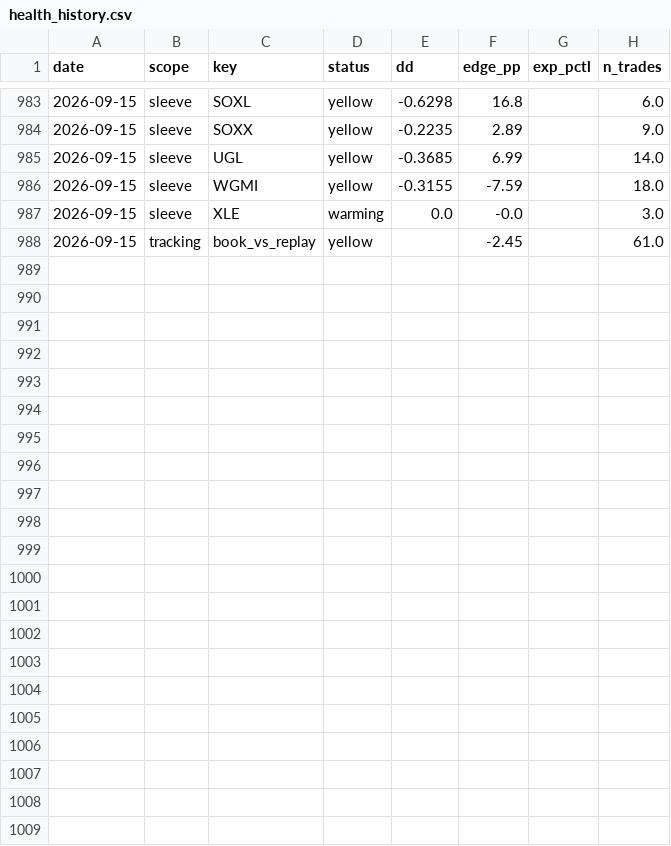
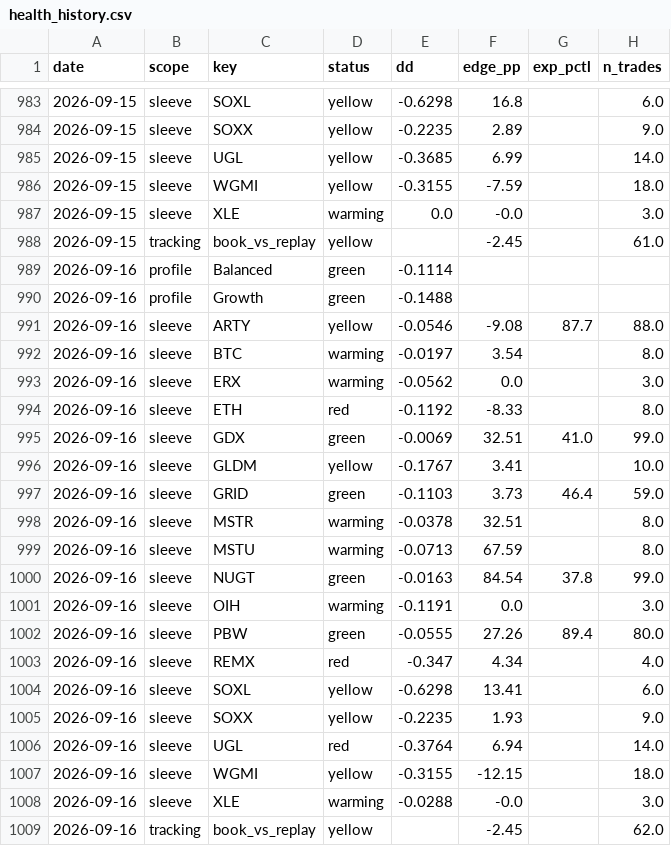
Before and after one commit to yoursprerit/btc-range-model, a CSV file: data/overall/health_history.csv, drawn as a sheet; only a part is shown, gaps mark what is left out; the diff names each change by its address in the sheet, - before the commit and + after, or states it on an @@ line.

```diff
--- a/data/overall/health_history.csv
+++ b/data/overall/health_history.csv
+row 989: 2026-09-16 | profile | Balanced | green | -0.1114
+row 990: 2026-09-16 | profile | Growth | green | -0.1488
+row 991: 2026-09-16 | sleeve | ARTY | yellow | -0.0546 | -9.08 | 87.7 | 88.0
+row 992: 2026-09-16 | sleeve | BTC | warming | -0.0197 | 3.54 |  | 8.0
+row 993: 2026-09-16 | sleeve | ERX | warming | -0.0562 | 0.0 |  | 3.0
+row 994: 2026-09-16 | sleeve | ETH | red | -0.1192 | -8.33 |  | 8.0
+row 995: 2026-09-16 | sleeve | GDX | green | -0.0069 | 32.51 | 41.0 | 99.0
+row 996: 2026-09-16 | sleeve | GLDM | yellow | -0.1767 | 3.41 |  | 10.0
+row 997: 2026-09-16 | sleeve | GRID | green | -0.1103 | 3.73 | 46.4 | 59.0
+row 998: 2026-09-16 | sleeve | MSTR | warming | -0.0378 | 32.51 |  | 8.0
+row 999: 2026-09-16 | sleeve | MSTU | warming | -0.0713 | 67.59 |  | 8.0
+row 1000: 2026-09-16 | sleeve | NUGT | green | -0.0163 | 84.54 | 37.8 | 99.0
+row 1001: 2026-09-16 | sleeve | OIH | warming | -0.1191 | 0.0 |  | 3.0
+row 1002: 2026-09-16 | sleeve | PBW | green | -0.0555 | 27.26 | 89.4 | 80.0
+row 1003: 2026-09-16 | sleeve | REMX | red | -0.347 | 4.34 |  | 4.0
+row 1004: 2026-09-16 | sleeve | SOXL | yellow | -0.6298 | 13.41 |  | 6.0
+row 1005: 2026-09-16 | sleeve | SOXX | yellow | -0.2235 | 1.93 |  | 9.0
+row 1006: 2026-09-16 | sleeve | UGL | red | -0.3764 | 6.94 |  | 14.0
+row 1007: 2026-09-16 | sleeve | WGMI | yellow | -0.3155 | -12.15 |  | 18.0
+row 1008: 2026-09-16 | sleeve | XLE | warming | -0.0288 | -0.0 |  | 3.0
+row 1009: 2026-09-16 | tracking | book_vs_replay | yellow |  | -2.45 |  | 62.0
```
Also changed, not shown: data/backtest/btc_usd_daily.csv, data/backtest/eth_usd_daily.csv, 25 other files.
